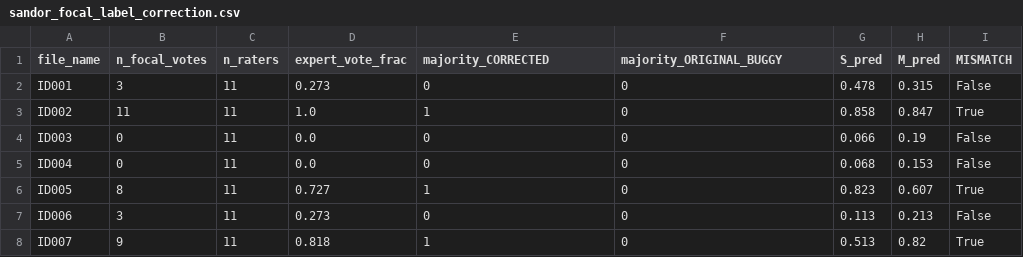
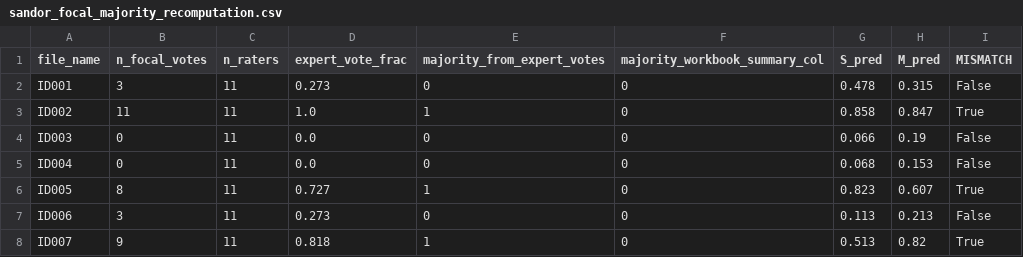
Before and after one commit to bdsp-core/morgoth-slowing-growth-curves, a CSV file: docs/audits/sandor_focal_majority_recomputation.csv (was docs/audits/sandor_focal_label_correction.csv), drawn as a sheet; only a part is shown.

Commit message:
Execute the Beniczky revision plan: age ablations, paired tests, label fix
A (label statement). Removed the claim that the SAI-100 workbook's focal summary
column is corrupted -- it is not. Replaced with an accurate note: the DERIVED
FocalSlowingOutput workbook carries the focal interictal-epileptiform consensus
in its summary column, so ground truth is recomputed from the per-expert votes.
Renamed the audit file and its headers, rewrote the misleading code comment. No
number changes; the script never read that column.

C (age shortcut, comment 14). New scripts/112_age_ablation.py runs the five arms
he asked for. Age contributes almost nothing: dropping it costs 0.001 (focal)
and 0.007 (generalized) on report-test, 0.008 and 0.012 on ON-100, while the
deviation field adds +0.15 to +0.25 over age alone. Performance holds within
decade bands and survives inverse-propensity age matching.

B (statistics, comments 8/34-36). Added a PAIRED bootstrap of AUROC differences
to the SAI-100 script -- same resamples for both models, so the interval is on
the difference. It changes what we may claim: every SAI-100 comparison's 95%
interval crosses zero, including "outperforms SCORE-AI on focal" (+0.061
[-0.036, +0.160], p = 0.23). The passage now reports CIs for all three models
and says the cohort cannot rank them in either direction; the downstream "beats
SCORE-AI for focal only / trails on generalized" claims are withdrawn.

D (comments 19, 42). "Does not depend on any label" -> unsupervised conditional
on a report-defined normal reference. Adopted his framing on sleep: section,
legend and highlight now say sleep-confined deviations are less often MENTIONED,
with his 1997 specificity reference as why a reader may omit them deliberately.

E (comments 6, 13). Both already fixed after he received his copy; 13 now states
explicitly that 3,009 of the 3,382 physiologic recordings sit in Table 1's
clean-normal column.

F (comment 1). All 68 inline script/data paths moved out of the running text
into a supplementary code-and-data map. Main-text compression still to do.

G. References NOT inserted: DOIs alone do not give verifiable author lists or
pagination, and one of the seven duplicates existing ref 31. Recorded in
docs/references_to_add_beniczky.md for verification.

```diff
--- a/docs/audits/sandor_focal_label_correction.csv
+++ b/docs/audits/sandor_focal_majority_recomputation.csv
@@ -1,2 +1,2 @@
-file_name,n_focal_votes,n_raters,expert_vote_frac,majority_CORRECTED,majority_ORIGINAL_BUGGY,S_pred,M_pred,MISMATCH
+file_name,n_focal_votes,n_raters,expert_vote_frac,majority_from_expert_votes,majority_workbook_summary_col,S_pred,M_pred,MISMATCH
 ID001,3,11,0.273,0,0,0.478,0.315,False
```
Also changed, not shown: 12 other files.
